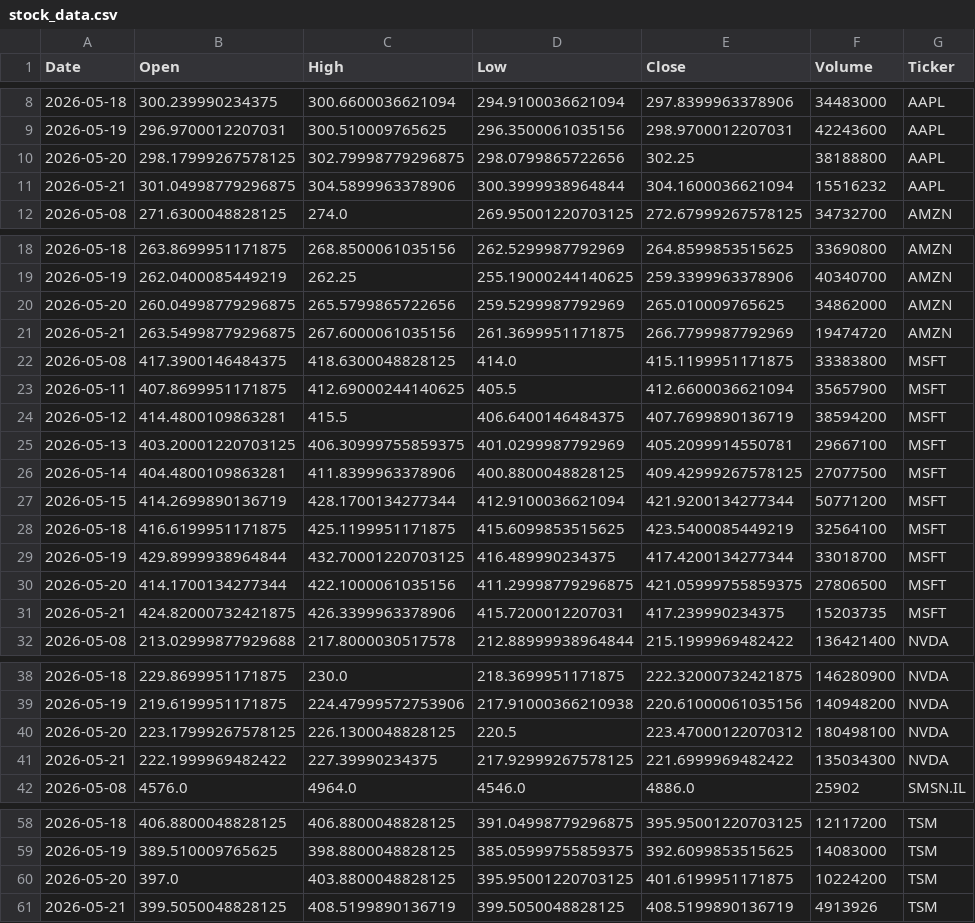
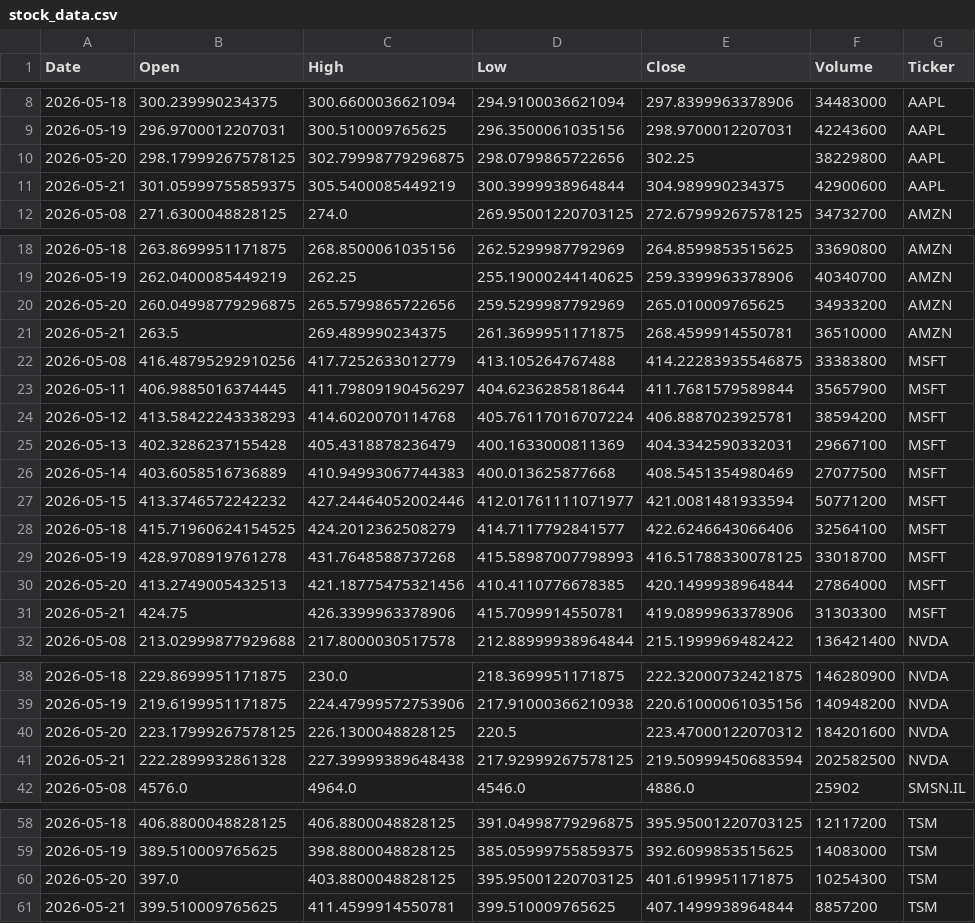
Before and after one commit to Jaedin-Rogers/Automated_Stock_Data_Pipeline, a CSV file: stock_data.csv, drawn as a sheet; only a part is shown, gaps mark what is left out.

```diff
--- a/stock_data.csv
+++ b/stock_data.csv
@@ -9,4 +9,4 @@ Date,Open,High,Low,Close,Volume,Ticker
 2026-05-19,296.9700012207031,300.510009765625,296.3500061035156,298.9700012207031,42243600,AAPL
-2026-05-20,298.17999267578125,302.79998779296875,298.0799865722656,302.25,38188800,AAPL
-2026-05-21,301.04998779296875,304.5899963378906,300.3999938964844,304.1600036621094,15516232,AAPL
+2026-05-20,298.17999267578125,302.79998779296875,298.0799865722656,302.25,38229800,AAPL
+2026-05-21,301.05999755859375,305.5400085449219,300.3999938964844,304.989990234375,42900600,AAPL
 2026-05-08,271.6300048828125,274.0,269.95001220703125,272.67999267578125,34732700,AMZN
@@ -19,14 +19,14 @@ Date,Open,High,Low,Close,Volume,Ticker
 2026-05-19,262.0400085449219,262.25,255.19000244140625,259.3399963378906,40340700,AMZN
-2026-05-20,260.04998779296875,265.5799865722656,259.5299987792969,265.010009765625,34862000,AMZN
-2026-05-21,263.54998779296875,267.6000061035156,261.3699951171875,266.7799987792969,19474720,AMZN
-2026-05-08,417.3900146484375,418.6300048828125,414.0,415.1199951171875,33383800,MSFT
-2026-05-11,407.8699951171875,412.69000244140625,405.5,412.6600036621094,35657900,MSFT
-2026-05-12,414.4800109863281,415.5,406.6400146484375,407.7699890136719,38594200,MSFT
-2026-05-13,403.20001220703125,406.30999755859375,401.0299987792969,405.2099914550781,29667100,MSFT
-2026-05-14,404.4800109863281,411.8399963378906,400.8800048828125,409.42999267578125,27077500,MSFT
-2026-05-15,414.2699890136719,428.1700134277344,412.9100036621094,421.9200134277344,50771200,MSFT
-2026-05-18,416.6199951171875,425.1199951171875,415.6099853515625,423.5400085449219,32564100,MSFT
-2026-05-19,429.8999938964844,432.70001220703125,416.489990234375,417.4200134277344,33018700,MSFT
-2026-05-20,414.1700134277344,422.1000061035156,411.29998779296875,421.05999755859375,27806500,MSFT
-2026-05-21,424.82000732421875,426.3399963378906,415.7200012207031,417.239990234375,15203735,MSFT
+2026-05-20,260.04998779296875,265.5799865722656,259.5299987792969,265.010009765625,34933200,AMZN
+2026-05-21,263.5,269.489990234375,261.3699951171875,268.4599914550781,36510000,AMZN
+2026-05-08,416.48795292910256,417.7252633012779,413.105264767488,414.22283935546875,33383800,MSFT
+2026-05-11,406.9885016374445,411.79809190456297,404.6236285818644,411.7681579589844,35657900,MSFT
+2026-05-12,413.58422243338293,414.6020070114768,405.76117016707224,406.8887023925781,38594200,MSFT
+2026-05-13,402.3286237155428,405.4318878236479,400.1633000811369,404.3342590332031,29667100,MSFT
+2026-05-14,403.6058516736889,410.94993067744383,400.013625877668,408.5451354980469,27077500,MSFT
+2026-05-15,413.3746572242232,427.24464052002446,412.01761111071977,421.0081481933594,50771200,MSFT
+2026-05-18,415.71960624154525,424.2012362508279,414.7117792841577,422.6246643066406,32564100,MSFT
+2026-05-19,428.9708919761278,431.7648588737268,415.58987007798993,416.51788330078125,33018700,MSFT
+2026-05-20,413.2749005432513,421.18775475321456,410.4110776678385,420.1499938964844,27864000,MSFT
+2026-05-21,424.75,426.3399963378906,415.7099914550781,419.0899963378906,31303300,MSFT
 2026-05-08,213.02999877929688,217.8000030517578,212.88999938964844,215.1999969482422,136421400,NVDA
@@ -39,4 +39,4 @@ Date,Open,High,Low,Close,Volume,Ticker
 2026-05-19,219.6199951171875,224.47999572753906,217.91000366210938,220.61000061035156,140948200,NVDA
-2026-05-20,223.17999267578125,226.1300048828125,220.5,223.47000122070312,180498100,NVDA
-2026-05-21,222.1999969482422,227.39990234375,217.92999267578125,221.6999969482422,135034300,NVDA
+2026-05-20,223.17999267578125,226.1300048828125,220.5,223.47000122070312,184201600,NVDA
+2026-05-21,222.2899932861328,227.39999389648438,217.92999267578125,219.50999450683594,202582500,NVDA
 2026-05-08,4576.0,4964.0,4546.0,4886.0,25902,SMSN.IL
@@ -59,3 +59,3 @@ Date,Open,High,Low,Close,Volume,Ticker
 2026-05-19,389.510009765625,398.8800048828125,385.05999755859375,392.6099853515625,14083000,TSM
-2026-05-20,397.0,403.8800048828125,395.95001220703125,401.6199951171875,10224200,TSM
-2026-05-21,399.5050048828125,408.5199890136719,399.5050048828125,408.5199890136719,4913926,TSM
+2026-05-20,397.0,403.8800048828125,395.95001220703125,401.6199951171875,10254300,TSM
+2026-05-21,399.510009765625,411.4599914550781,399.510009765625,407.1499938964844,8857200,TSM
```
